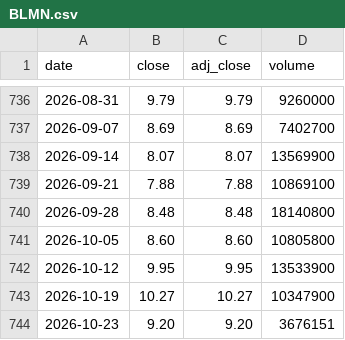
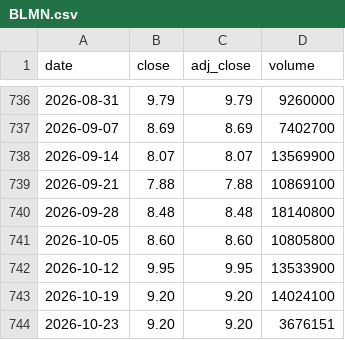
Before and after one commit to cri8-gemini/cri8-gemini.github.io, a CSV file: data/stocks/BLMN.csv, drawn as a sheet; only a part is shown, gaps mark what is left out.

```diff
--- a/data/stocks/BLMN.csv
+++ b/data/stocks/BLMN.csv
@@ -742,3 +742,3 @@ date,close,adj_close,volume
 2026-10-12,9.95,9.95,13533900
-2026-10-19,10.27,10.27,10347900
+2026-10-19,9.20,9.20,14024100
 2026-10-23,9.20,9.20,3676151
```
Also changed, not shown: data/newsline_issues.csv, data/stocks/BJRI.csv, 10 other files.
